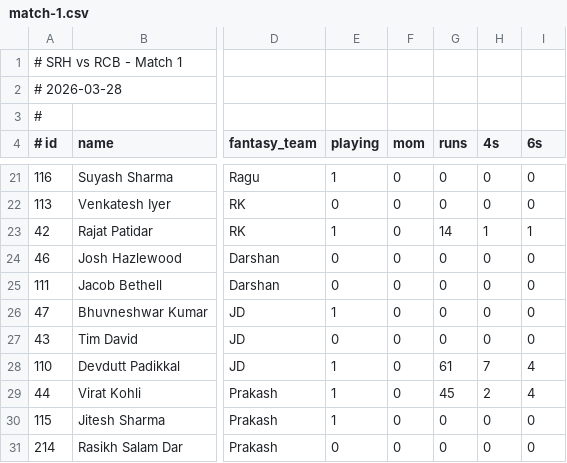
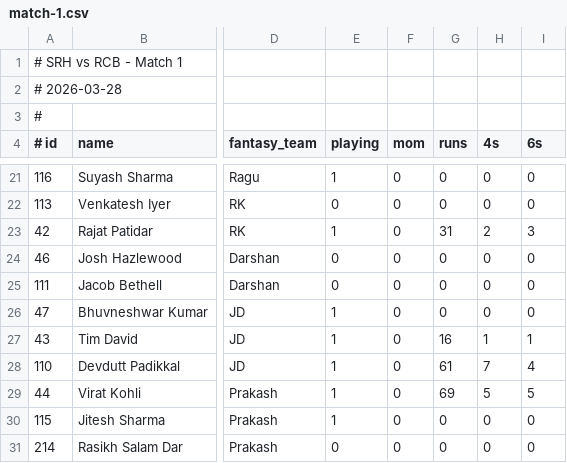
Before and after one commit to jayarajsm/Pavilion-realtime, a CSV file: data/matches/match-1.csv, drawn as a sheet; only a part is shown, gaps mark what is left out; the diff names each change by its address in the sheet, - before the commit and + after, or states it on an @@ line.

```diff
--- a/data/matches/match-1.csv
+++ b/data/matches/match-1.csv
-G23 (runs): 14
+G23 (runs): 31
-H23 (4s): 1
+H23 (4s): 2
-I23 (6s): 1
+I23 (6s): 3
-E27 (playing): 0
+E27 (playing): 1
-G27 (runs): 0
+G27 (runs): 16
-H27 (4s): 0
+H27 (4s): 1
-I27 (6s): 0
+I27 (6s): 1
-G29 (runs): 45
+G29 (runs): 69
-H29 (4s): 2
+H29 (4s): 5
-I29 (6s): 4
+I29 (6s): 5
```
